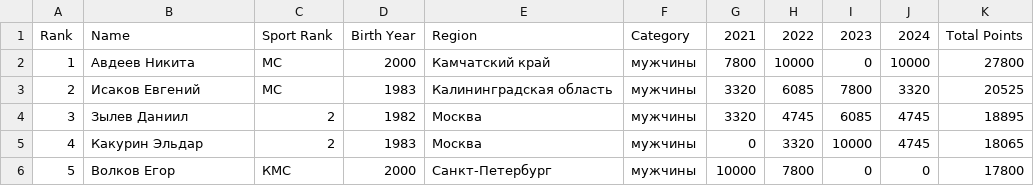
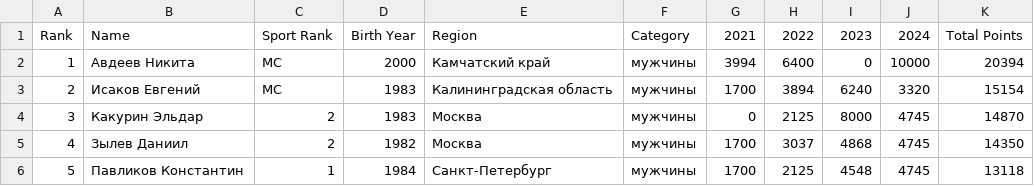
Before and after one commit to odinsy/surfrating, a CSV file: output/rankings/rfs/rus/shortboard/t5_ranking_men.csv, drawn as a sheet.

```diff
--- a/output/rankings/rfs/rus/shortboard/t5_ranking_men.csv
+++ b/output/rankings/rfs/rus/shortboard/t5_ranking_men.csv
@@ -1,6 +1,6 @@
 Rank,Name,Sport Rank,Birth Year,Region,Category,2021,2022,2023,2024,Total Points
-1,Авдеев Никита,МС,2000,Камчатский край,мужчины,7800,10000,0,10000,27800
-2,Исаков Евгений,МС,1983,Калининградская область,мужчины,3320,6085,7800,3320,20525
-3,Зылев Даниил,2,1982,Москва,мужчины,3320,4745,6085,4745,18895
-4,Какурин Эльдар,2,1983,Москва,мужчины,0,3320,10000,4745,18065
-5,Волков Егор,КМС,2000,Санкт-Петербург,мужчины,10000,7800,0,0,17800
+1,Авдеев Никита,МС,2000,Камчатский край,мужчины,3994,6400,0,10000,20394
+2,Исаков Евгений,МС,1983,Калининградская область,мужчины,1700,3894,6240,3320,15154
+3,Какурин Эльдар,2,1983,Москва,мужчины,0,2125,8000,4745,14870
+4,Зылев Даниил,2,1982,Москва,мужчины,1700,3037,4868,4745,14350
+5,Павликов Константин,1,1984,Санкт-Петербург,мужчины,1700,2125,4548,4745,13118
```
Also changed, not shown: output/rankings/rfs/rus/longboard/men.csv, output/rankings/rfs/rus/shortboard/men.csv, 37 other files.
